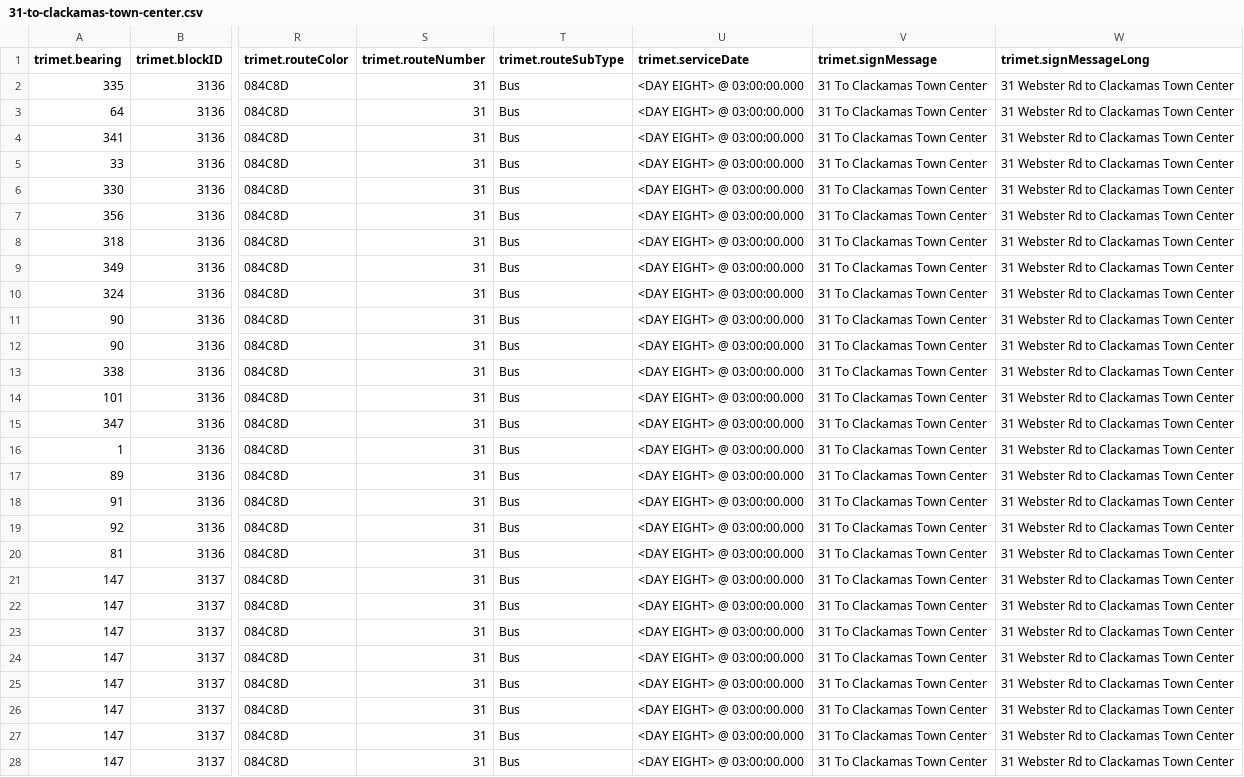
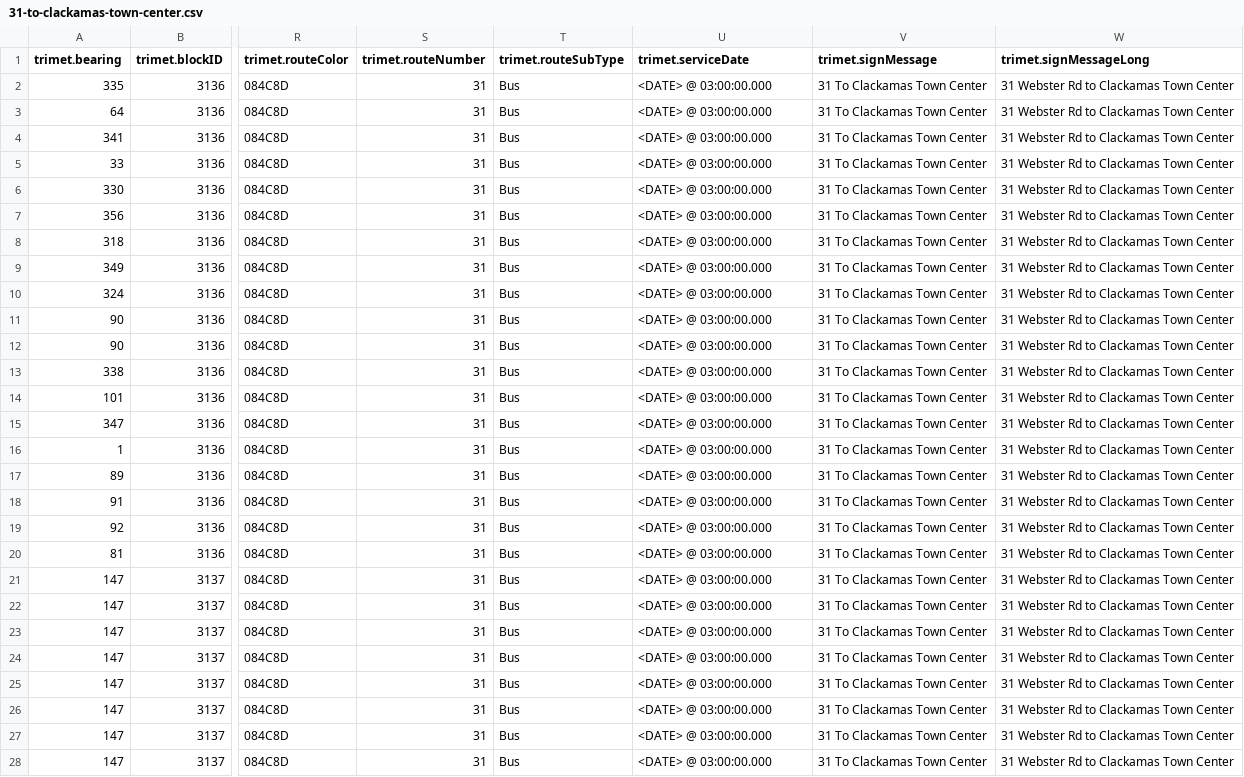
Before and after one commit to eric-cobb/instruqt-geo-workshop, a CSV file: workshop-data/data-files/31-to-clackamas-town-center.csv, drawn as a sheet; only a part is shown, gaps mark what is left out; the diff covers the shown part only; the diff names each change by its address in the sheet, - before the commit and + after, or states it on an @@ line.

```diff
--- a/workshop-data/data-files/31-to-clackamas-town-center.csv
+++ b/workshop-data/data-files/31-to-clackamas-town-center.csv
-U2:U28 (trimet.serviceDate): <DAY EIGHT> @ 03:00:00.000
+U2:U28 (trimet.serviceDate): <DATE> @ 03:00:00.000
```
Also changed, not shown: 37 edited cells elsewhere in this file, workshop-data/data-files/35-greeley-to-univ-portland.csv, workshop-data/data-files/35-to-oregon-city-tc.csv, 5 other files.
